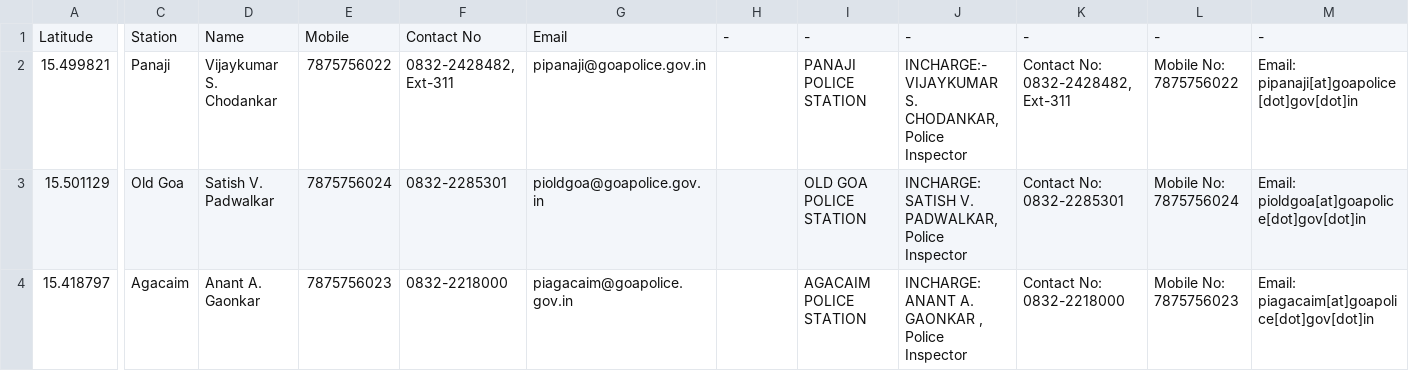
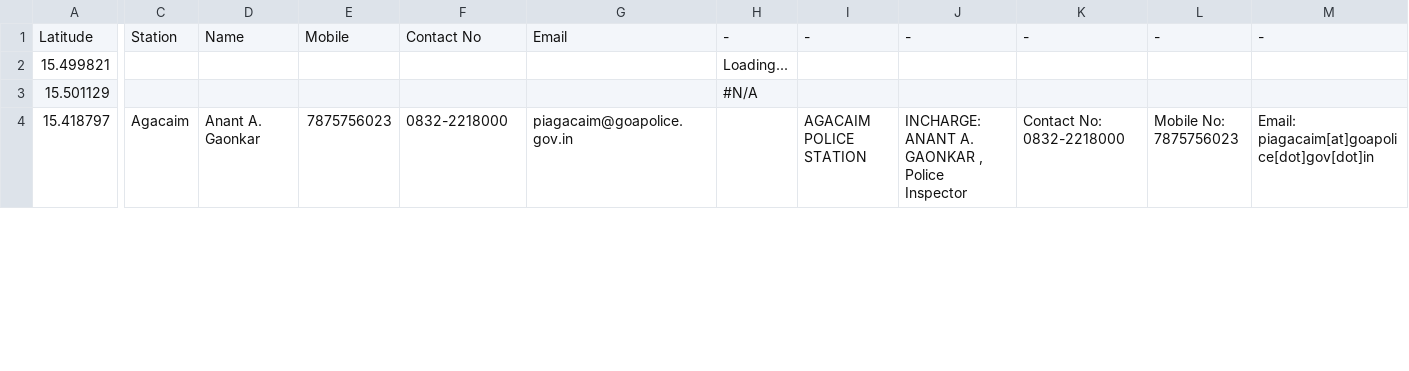
Before and after one commit to alansaviolobo/google-sheets-to-json-converter, a CSV file: data/Police-Stations.csv, drawn as a sheet; only a part is shown, gaps mark what is left out; the diff covers the shown part only; the diff names each change by its address in the sheet, - before the commit and + after, or states it on an @@ line.

```diff
--- a/data/Police-Stations.csv
+++ b/data/Police-Stations.csv
-C2: Panaji
+C2: (empty)
-D2: Vijaykumar S. Chodankar
+D2: (empty)
-E2: 7875756022
+E2: (empty)
-F2: 0832-2428482, Ext-311
+F2: (empty)
-G2: pipanaji@goapolice.gov.in
+G2: (empty)
-H2: (empty)
+H2: Loading...
-I2: PANAJI POLICE STATION
+I2: (empty)
-J2: INCHARGE:- VIJAYKUMAR S. CHODANKAR, Police Inspector
+J2: (empty)
-K2: Contact No: 0832-2428482, Ext-311
+K2: (empty)
-L2: Mobile No: 7875756022
+L2: (empty)
-M2: Email: pipanaji[at]goapolice[dot]gov[dot]in
+M2: (empty)
-C3: Old Goa
+C3: (empty)
-D3: Satish V. Padwalkar
+D3: (empty)
-E3: 7875756024
+E3: (empty)
-F3: 0832-2285301
+F3: (empty)
-G3: pioldgoa@goapolice.gov.in
+G3: (empty)
-H3: (empty)
+H3: #N/A
-I3: OLD GOA POLICE STATION
+I3: (empty)
-J3: INCHARGE: SATISH V. PADWALKAR, Police Inspector
+J3: (empty)
-K3: Contact No: 0832-2285301
+K3: (empty)
-L3: Mobile No: 7875756024
+L3: (empty)
-M3: Email: pioldgoa[at]goapolice[dot]gov[dot]in
+M3: (empty)
```
Also changed, not shown: 123 edited cells elsewhere in this file, data/Boats.csv, data/Dam-Levels.csv, 11 other files.
